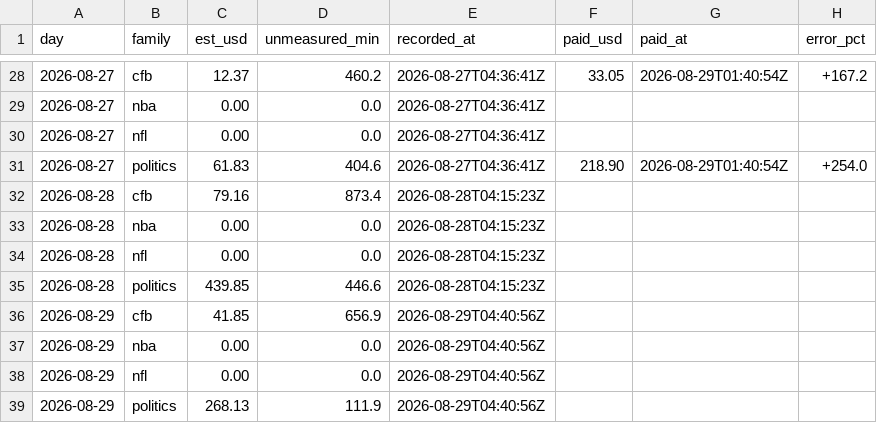
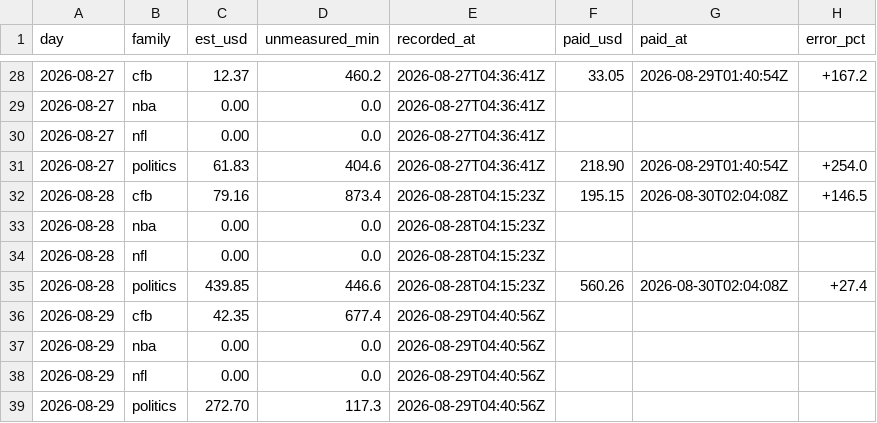
Before and after one commit to christophercox2-boop/liquidity-rewards, a CSV file: data/estimates.csv, drawn as a sheet; only a part is shown, gaps mark what is left out.

Commit message:
estimates: 4 rows [skip ci]

```diff
--- a/data/estimates.csv
+++ b/data/estimates.csv
@@ -31,9 +31,9 @@ day,family,est_usd,unmeasured_min,recorded_at,paid_usd,paid_at,error_pct
 2026-08-27,politics,61.83,404.6,2026-08-27T04:36:41Z,218.90,2026-08-29T01:40:54Z,+254.0
-2026-08-28,cfb,79.16,873.4,2026-08-28T04:15:23Z,,,
+2026-08-28,cfb,79.16,873.4,2026-08-28T04:15:23Z,195.15,2026-08-30T02:04:08Z,+146.5
 2026-08-28,nba,0.00,0.0,2026-08-28T04:15:23Z,,,
 2026-08-28,nfl,0.00,0.0,2026-08-28T04:15:23Z,,,
-2026-08-28,politics,439.85,446.6,2026-08-28T04:15:23Z,,,
-2026-08-29,cfb,41.85,656.9,2026-08-29T04:40:56Z,,,
+2026-08-28,politics,439.85,446.6,2026-08-28T04:15:23Z,560.26,2026-08-30T02:04:08Z,+27.4
+2026-08-29,cfb,42.35,677.4,2026-08-29T04:40:56Z,,,
 2026-08-29,nba,0.00,0.0,2026-08-29T04:40:56Z,,,
 2026-08-29,nfl,0.00,0.0,2026-08-29T04:40:56Z,,,
-2026-08-29,politics,268.13,111.9,2026-08-29T04:40:56Z,,,
+2026-08-29,politics,272.70,117.3,2026-08-29T04:40:56Z,,,
```
